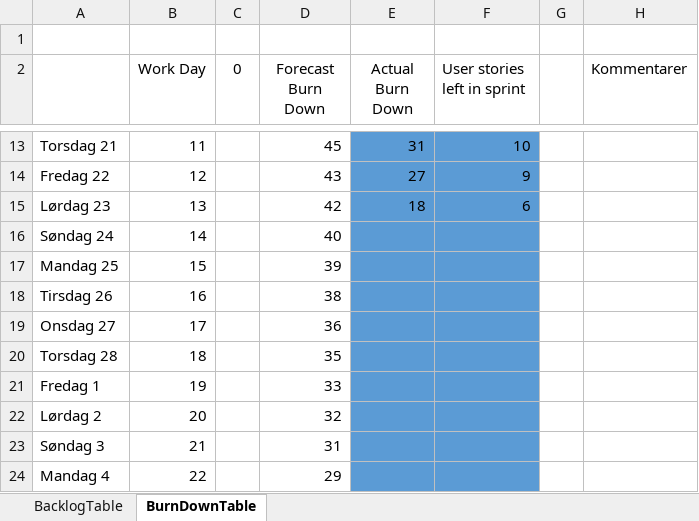
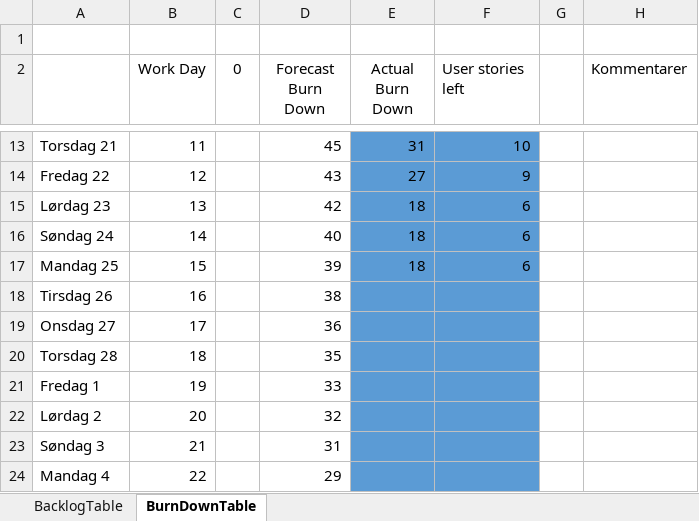
Before and after one commit to askbk/tdt4140, an Excel workbook: BurndownChart/Burndownchart projectwide.xlsx, sheet BurnDownTable, drawn as a sheet; only a part is shown, gaps mark what is left out; values as stored, in another font and other column widths than the file's, no borders; charts and pictures and table styles not drawn; the diff names each change by its address in the sheet, - before the commit and + after, or states it on an @@ line.

Commit message:
updated burndownchart

```diff
--- a/BurndownChart/Burndownchart projectwide.xlsx (sheet BurnDownTable)
+++ b/BurndownChart/Burndownchart projectwide.xlsx (sheet BurnDownTable)
-F2: User stories left in sprint
+F2: User stories left
-E16:E17 (Actual Burn Down): (empty)
+E16:E17 (Actual Burn Down): 18
-F16:F17 (User stories left): (empty)
+F16:F17 (User stories left): 6
```
Also changed, not shown: charts or pictures.
